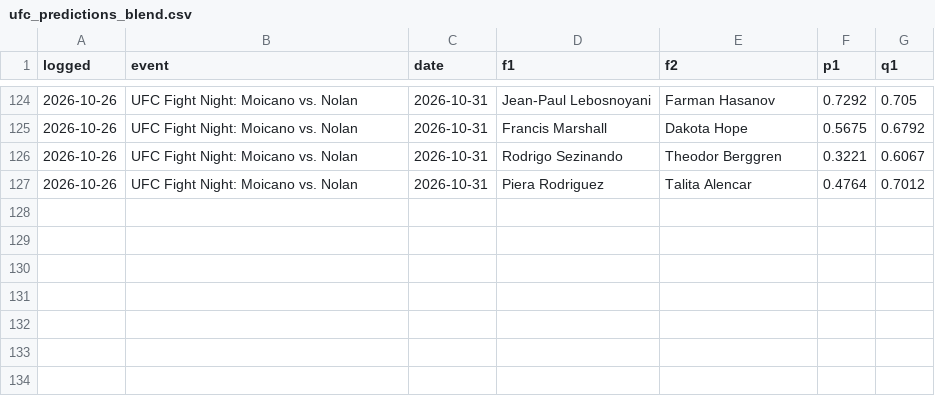
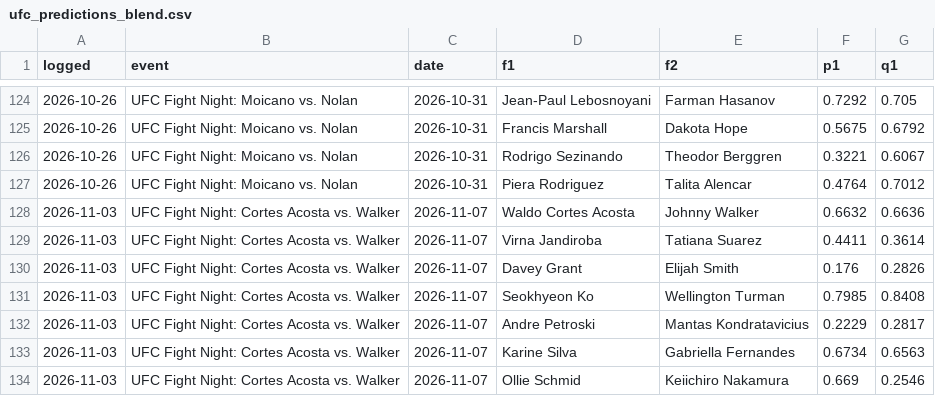
Before and after one commit to CheeseDagg/UFC-ODDS, a CSV file: Github/data/ufc_predictions_blend.csv, drawn as a sheet; only a part is shown, gaps mark what is left out.

```diff
--- a/Github/data/ufc_predictions_blend.csv
+++ b/Github/data/ufc_predictions_blend.csv
@@ -127 +127,8 @@ logged,event,date,f1,f2,p1,q1
 2026-10-26,UFC Fight Night: Moicano vs. Nolan,2026-10-31,Piera Rodriguez,Talita Alencar,0.4764,0.7012
+2026-11-03,UFC Fight Night: Cortes Acosta vs. Walker,2026-11-07,Waldo Cortes Acosta,Johnny Walker,0.6632,0.6636
+2026-11-03,UFC Fight Night: Cortes Acosta vs. Walker,2026-11-07,Virna Jandiroba,Tatiana Suarez,0.4411,0.3614
+2026-11-03,UFC Fight Night: Cortes Acosta vs. Walker,2026-11-07,Davey Grant,Elijah Smith,0.176,0.2826
+2026-11-03,UFC Fight Night: Cortes Acosta vs. Walker,2026-11-07,Seokhyeon Ko,Wellington Turman,0.7985,0.8408
+2026-11-03,UFC Fight Night: Cortes Acosta vs. Walker,2026-11-07,Andre Petroski,Mantas Kondratavicius,0.2229,0.2817
+2026-11-03,UFC Fight Night: Cortes Acosta vs. Walker,2026-11-07,Karine Silva,Gabriella Fernandes,0.6734,0.6563
+2026-11-03,UFC Fight Night: Cortes Acosta vs. Walker,2026-11-07,Ollie Schmid,Keiichiro Nakamura,0.669,0.2546
```
Also changed, not shown: Github/data/ufc_graded.csv, Github/data/ufc_graded_blend.csv, 13 other files.
